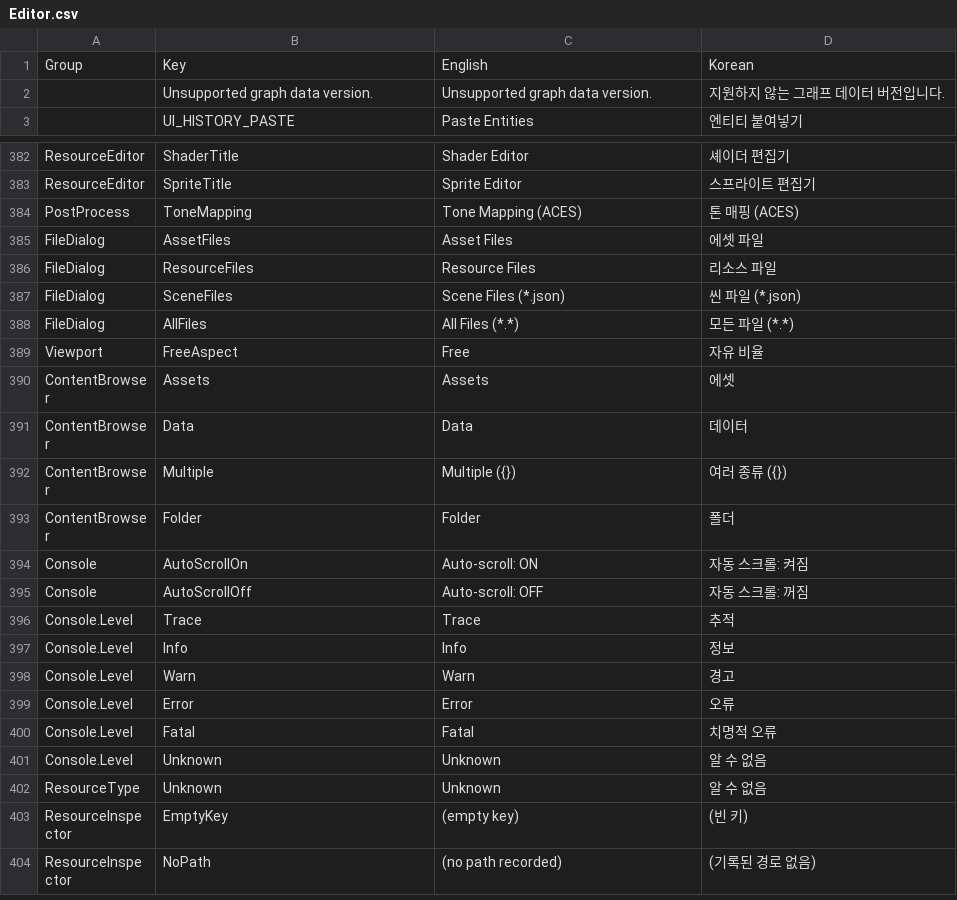
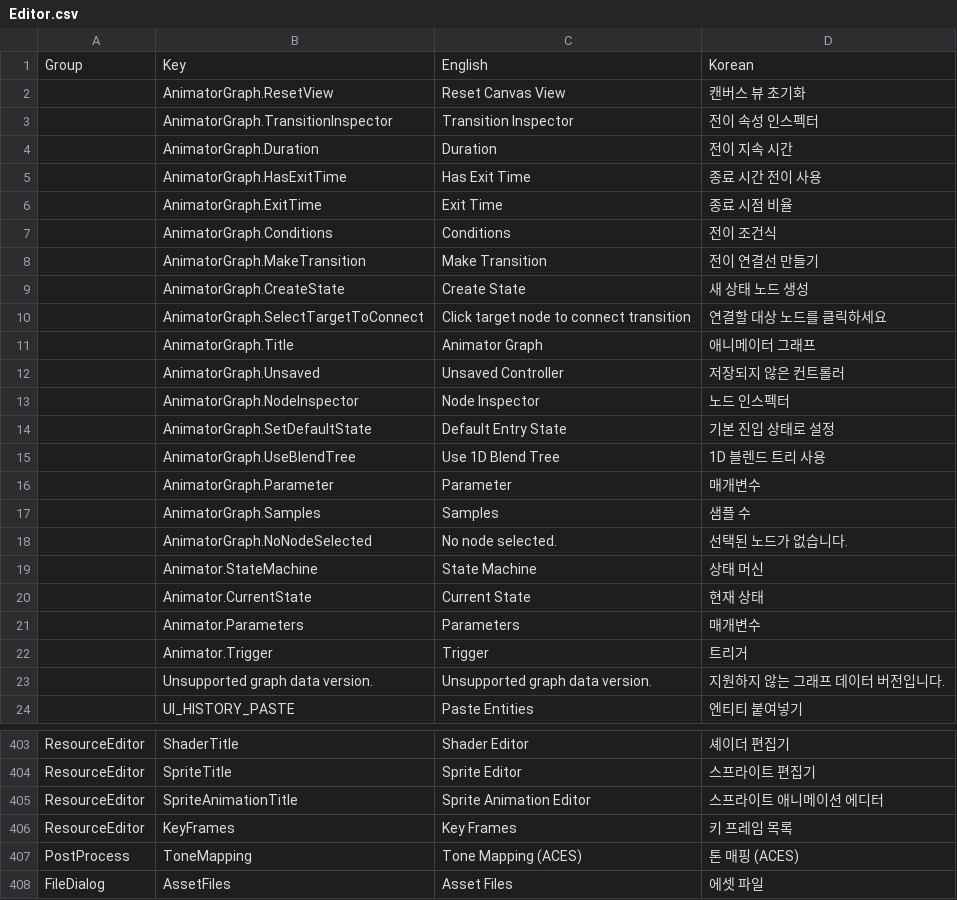
Before and after one commit to Bamtoliya/BamEngine, a CSV file: Resources/Data/Localization/Editor.csv, drawn as a sheet; only a part is shown, gaps mark what is left out; the shorter side is filled out with more unchanged rows; the diff covers the shown part only; the diff names each change by its address in the sheet, - before the commit and + after, or states it on an @@ line.

Commit message:
Feat: implement independent SpriteAnimation asset and SpriteAnimationEditor panel

```diff
--- a/Resources/Data/Localization/Editor.csv
+++ b/Resources/Data/Localization/Editor.csv
+row 2:  | AnimatorGraph.ResetView | Reset Canvas View | 캔버스 뷰 초기화
+row 3:  | AnimatorGraph.TransitionInspector | Transition Inspector | 전이 속성 인스펙터
+row 4:  | AnimatorGraph.Duration | Duration | 전이 지속 시간
+row 5:  | AnimatorGraph.HasExitTime | Has Exit Time | 종료 시간 전이 사용
+row 6:  | AnimatorGraph.ExitTime | Exit Time | 종료 시점 비율
+row 7:  | AnimatorGraph.Conditions | Conditions | 전이 조건식
+row 8:  | AnimatorGraph.MakeTransition | Make Transition | 전이 연결선 만들기
+row 9:  | AnimatorGraph.CreateState | Create State | 새 상태 노드 생성
+row 10:  | AnimatorGraph.SelectTargetToConnect | Click target node to connect transition | 연결할 대상 노드를 클릭하세요
+row 11:  | AnimatorGraph.Title | Animator Graph | 애니메이터 그래프
+row 12:  | AnimatorGraph.Unsaved | Unsaved Controller | 저장되지 않은 컨트롤러
+row 13:  | AnimatorGraph.NodeInspector | Node Inspector | 노드 인스펙터
+row 14:  | AnimatorGraph.SetDefaultState | Default Entry State | 기본 진입 상태로 설정
+row 15:  | AnimatorGraph.UseBlendTree | Use 1D Blend Tree | 1D 블렌드 트리 사용
+row 16:  | AnimatorGraph.Parameter | Parameter | 매개변수
+row 17:  | AnimatorGraph.Samples | Samples | 샘플 수
+row 18:  | AnimatorGraph.NoNodeSelected | No node selected. | 선택된 노드가 없습니다.
+row 19:  | Animator.StateMachine | State Machine | 상태 머신
+row 20:  | Animator.CurrentState | Current State | 현재 상태
+row 21:  | Animator.Parameters | Parameters | 매개변수
+row 22:  | Animator.Trigger | Trigger | 트리거
+row 405: ResourceEditor | SpriteAnimationTitle | Sprite Animation Editor | 스프라이트 애니메이션 에디터
+row 406: ResourceEditor | KeyFrames | Key Frames | 키 프레임 목록
```
Also changed, not shown: 9 added rows elsewhere in this file, Resources/Data/Localization/Engine.csv, 12 other files.
